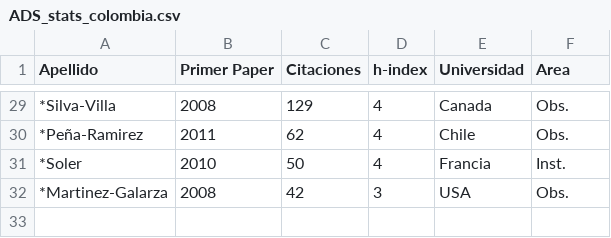
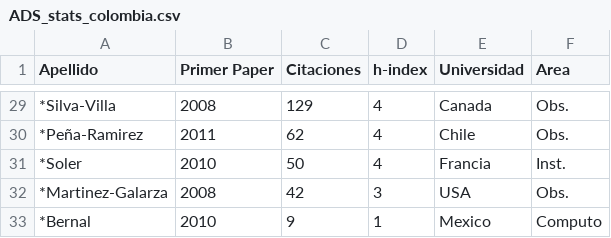
Before and after one commit to ColombianAstronomy/ProductividadAstronomica, a CSV file: ADS_stats_colombia.csv, drawn as a sheet; only a part is shown, gaps mark what is left out; the diff names each change by its address in the sheet, - before the commit and + after, or states it on an @@ line.

Commit message:
bernal

```diff
--- a/ADS_stats_colombia.csv
+++ b/ADS_stats_colombia.csv
+row 33: *Bernal | 2010 | 9 | 1 | Mexico | Computo
```
